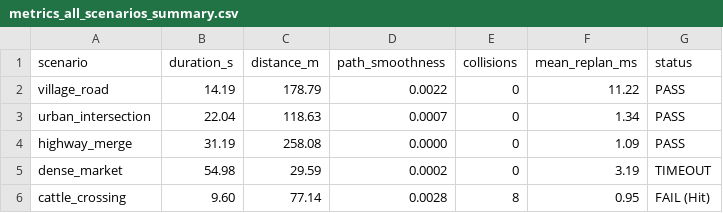
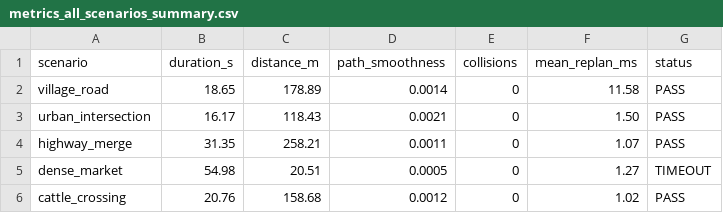
Before and after one commit to krishna2077-s/adas-vision, a CSV file: matlab/metrics_all_scenarios_summary.csv, drawn as a sheet.

```diff
--- a/matlab/metrics_all_scenarios_summary.csv
+++ b/matlab/metrics_all_scenarios_summary.csv
@@ -1,6 +1,6 @@
 scenario,duration_s,distance_m,path_smoothness,collisions,mean_replan_ms,status
-village_road,14.19,178.79,0.0022,0,11.22,PASS
-urban_intersection,22.04,118.63,0.0007,0,1.34,PASS
-highway_merge,31.19,258.08,0.0000,0,1.09,PASS
-dense_market,54.98,29.59,0.0002,0,3.19,TIMEOUT
-cattle_crossing,9.60,77.14,0.0028,8,0.95,FAIL (Hit)
+village_road,18.65,178.89,0.0014,0,11.58,PASS
+urban_intersection,16.17,118.43,0.0021,0,1.50,PASS
+highway_merge,31.35,258.21,0.0011,0,1.07,PASS
+dense_market,54.98,20.51,0.0005,0,1.27,TIMEOUT
+cattle_crossing,20.76,158.68,0.0012,0,1.02,PASS
```
Also changed, not shown: matlab/metrics_cattle_crossing.csv, matlab/metrics_dense_market.csv, 6 other files.
